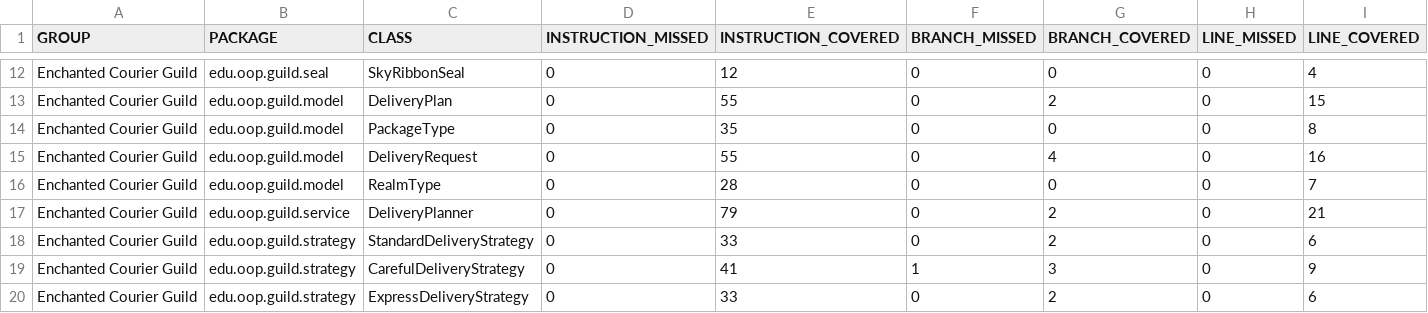
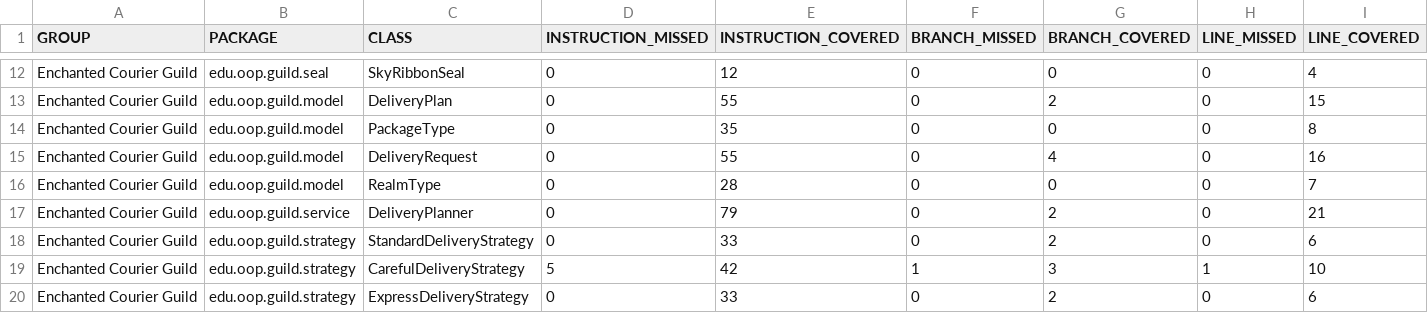
Before and after one commit to HannahH2028/Group19Proj4, a CSV file: enchanted-courier-guild/target/site/jacoco/jacoco.csv, drawn as a sheet; only a part is shown, gaps mark what is left out; the diff names each change by its address in the sheet, - before the commit and + after, or states it on an @@ line.

```diff
--- a/enchanted-courier-guild/target/site/jacoco/jacoco.csv
+++ b/enchanted-courier-guild/target/site/jacoco/jacoco.csv
-D19 (INSTRUCTION_MISSED): 0
+D19 (INSTRUCTION_MISSED): 5
-E19 (INSTRUCTION_COVERED): 41
+E19 (INSTRUCTION_COVERED): 42
-H19 (LINE_MISSED): 0
+H19 (LINE_MISSED): 1
-I19 (LINE_COVERED): 9
+I19 (LINE_COVERED): 10
```
Also changed, not shown: 26 other files.
